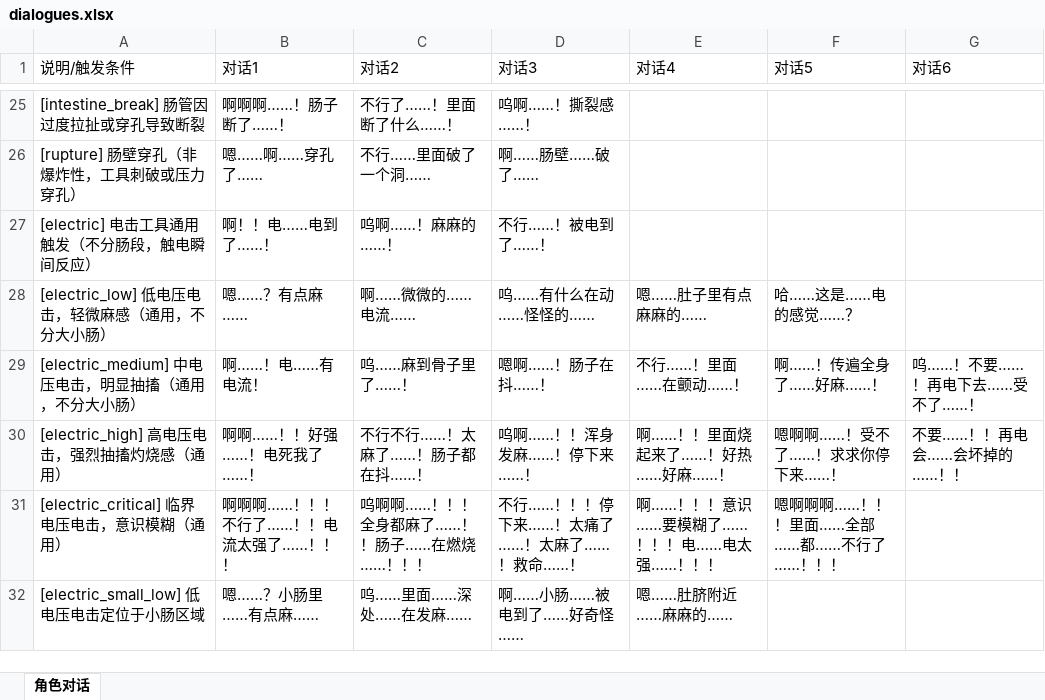
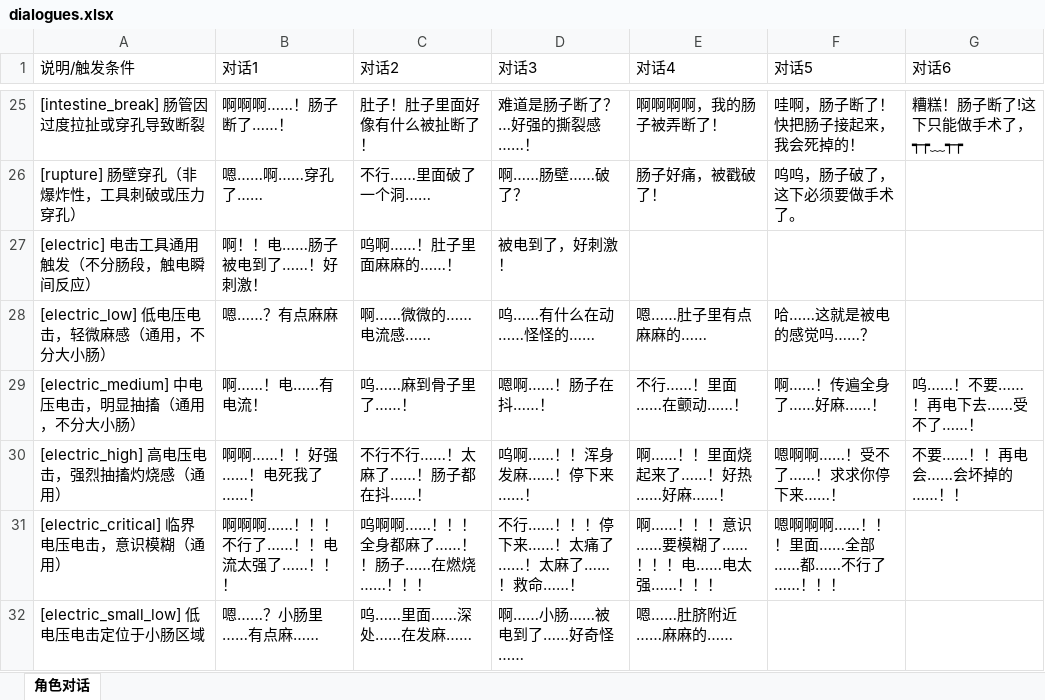
Before and after one commit to zkr907999952-dev/Asset-Manager, an Excel workbook: artifacts/mobile/assets/dialogues.xlsx, sheet 角色对话, drawn as a sheet; only a part is shown, gaps mark what is left out; values as stored, in another font and other column widths than the file's, no borders; the diff covers the shown part only; the diff names each change by its address in the sheet, - before the commit and + after, or states it on an @@ line.

```diff
--- a/artifacts/mobile/assets/dialogues.xlsx (sheet 角色对话)
+++ b/artifacts/mobile/assets/dialogues.xlsx (sheet 角色对话)
-C25 (对话2): 不行了……！里面断了什么……！
+C25 (对话2): 肚子！肚子里面好像有什么被扯断了！
-D25 (对话3): 呜啊……！撕裂感……！
+D25 (对话3): 难道是肠子断了？…好强的撕裂感……！
-E25 (对话4): (empty)
+E25 (对话4): 啊啊啊啊，我的肠子被弄断了！
-F25 (对话5): (empty)
+F25 (对话5): 哇啊，肠子断了！快把肠子接起来，我会死掉的！
-G25 (对话6): (empty)
+G25 (对话6): 糟糕！肠子断了!这下只能做手术了，┭┮﹏┭┮
-D26 (对话3): 啊……肠壁……破了……
+D26 (对话3): 啊……肠壁……破了？
-E26 (对话4): (empty)
+E26 (对话4): 肠子好痛，被戳破了！
-F26 (对话5): (empty)
+F26 (对话5): 呜呜，肠子破了，这下必须要做手术了。
-B27 (对话1): 啊！！电……电到了……！
+B27 (对话1): 啊！！电……肠子被电到了……！好刺激！
-C27 (对话2): 呜啊……！麻麻的……！
+C27 (对话2): 呜啊……！肚子里面麻麻的……！
-D27 (对话3): 不行……！被电到了……！
+D27 (对话3): 被电到了，好刺激！
-B28 (对话1): 嗯……？有点麻……
+B28 (对话1): 嗯……？有点麻麻
-C28 (对话2): 啊……微微的……电流……
+C28 (对话2): 啊……微微的……电流感……
-F28 (对话5): 哈……这是……电的感觉……？
+F28 (对话5): 哈……这就是被电的感觉吗……？
```
Also changed, not shown: 62 edited cells elsewhere in this sheet.
